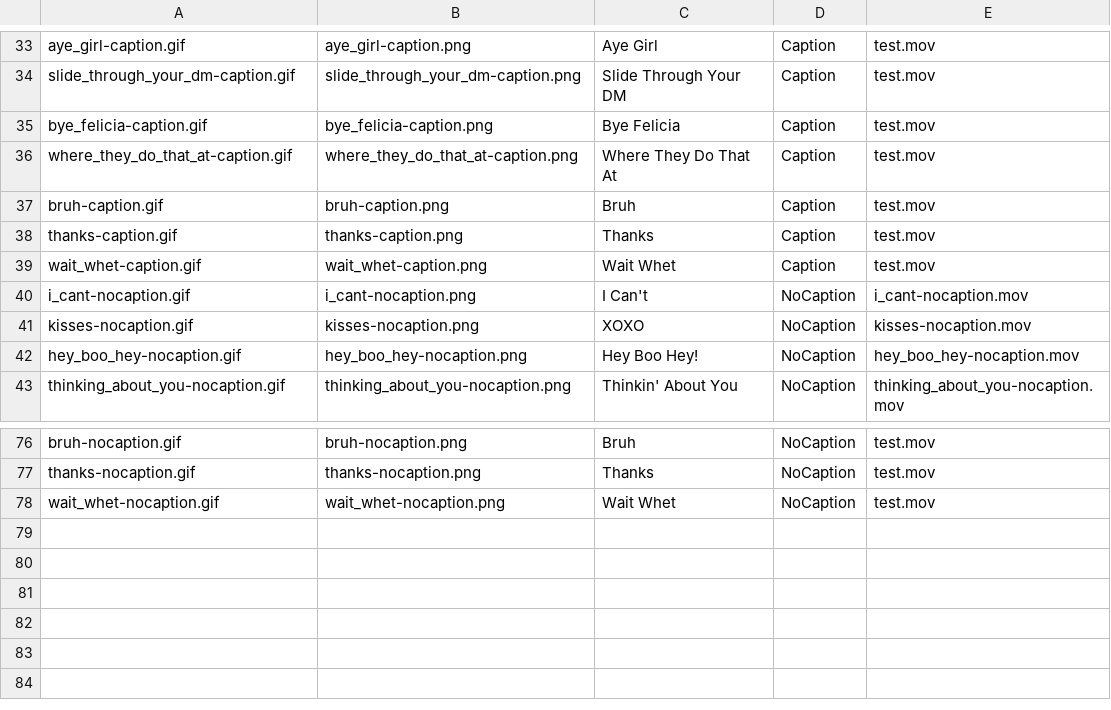
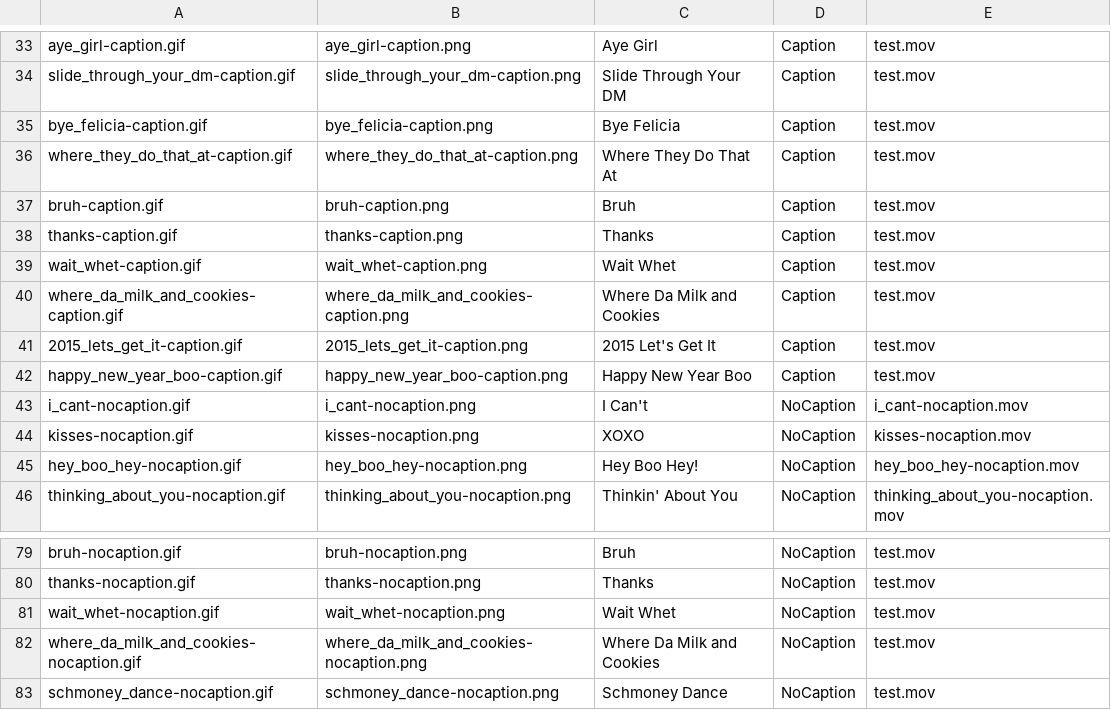
Before and after one commit to cosmicarrows/Eboticon-iOS, a CSV file: Eboticon1.2/eboticon_gifs.csv, drawn as a sheet; only a part is shown, gaps mark what is left out.

```diff
--- a/Eboticon1.2/eboticon_gifs.csv
+++ b/Eboticon1.2/eboticon_gifs.csv
@@ -39,2 +39,5 @@ thanks-caption.gif,thanks-caption.png,Thanks,Caption,test.mov
 wait_whet-caption.gif,wait_whet-caption.png,Wait Whet,Caption,test.mov
+where_da_milk_and_cookies-caption.gif,where_da_milk_and_cookies-caption.png,Where Da Milk and Cookies,Caption,test.mov
+2015_lets_get_it-caption.gif,2015_lets_get_it-caption.png,2015 Let's Get It,Caption,test.mov
+happy_new_year_boo-caption.gif,happy_new_year_boo-caption.png,Happy New Year Boo,Caption,test.mov
 i_cant-nocaption.gif,i_cant-nocaption.png,I Can't,NoCaption,i_cant-nocaption.mov
@@ -78 +81,3 @@ thanks-nocaption.gif,thanks-nocaption.png,Thanks,NoCaption,test.mov
 wait_whet-nocaption.gif,wait_whet-nocaption.png,Wait Whet,NoCaption,test.mov
+where_da_milk_and_cookies-nocaption.gif,where_da_milk_and_cookies-nocaption.png,Where Da Milk and Cookies,NoCaption,test.mov
+schmoney_dance-nocaption.gif,schmoney_dance-nocaption.png,Schmoney Dance,NoCaption,test.mov
```
Also changed, not shown: 17 other files.
